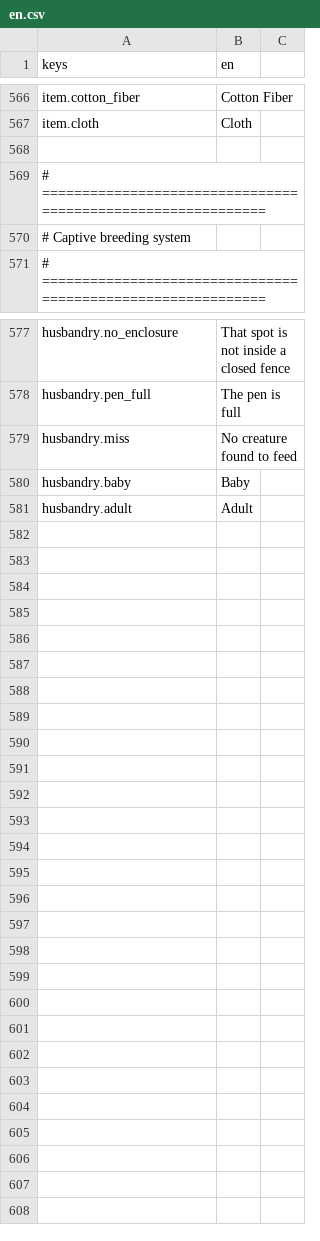
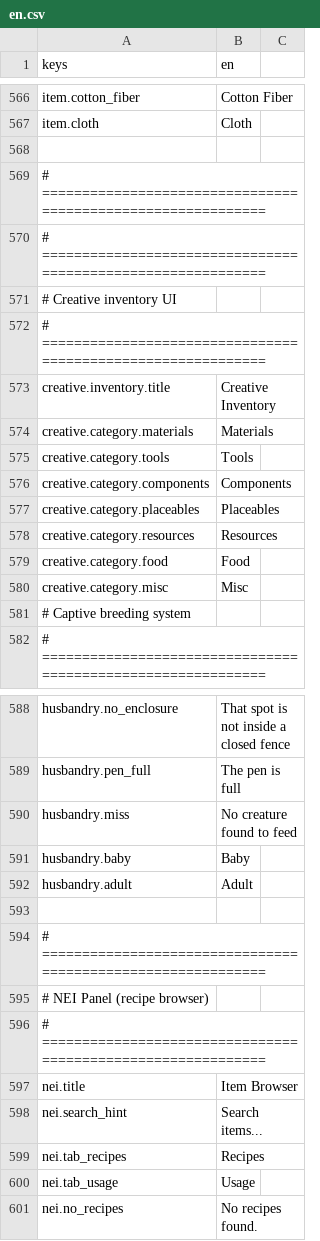
Before and after one commit to yuanju-qwq/ScienceAndTheology, a CSV file: locale/en.csv, drawn as a sheet; only a part is shown, gaps mark what is left out.

```diff
--- a/locale/en.csv
+++ b/locale/en.csv
@@ -569,2 +569,13 @@ item.cloth,Cloth
 # ============================================================
+# ============================================================
+# Creative inventory UI
+# ============================================================
+creative.inventory.title,Creative Inventory
+creative.category.materials,Materials
+creative.category.tools,Tools
+creative.category.components,Components
+creative.category.placeables,Placeables
+creative.category.resources,Resources
+creative.category.food,Food
+creative.category.misc,Misc
 # Captive breeding system
@@ -581 +592,10 @@ husbandry.baby,Baby
 husbandry.adult,Adult
+
+# ============================================================
+# NEI Panel (recipe browser)
+# ============================================================
+nei.title,Item Browser
+nei.search_hint,Search items...
+nei.tab_recipes,Recipes
+nei.tab_usage,Usage
+nei.no_recipes,No recipes found.
```
Also changed, not shown: locale/zh.csv, 9 other files.
